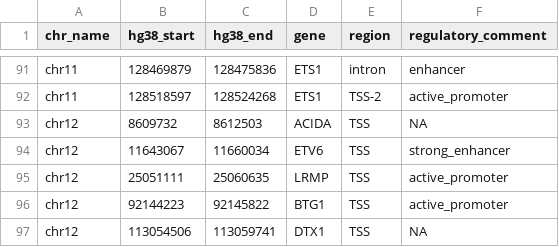
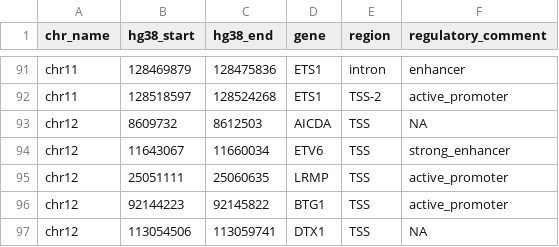
Before and after one commit to morinlab/GAMBLR.data, a TSV file: inst/extdata/somatic_hypermutation_locations/0.4/GRCh38.tsv, drawn as a sheet; only a part is shown, gaps mark what is left out.

```diff
--- a/inst/extdata/somatic_hypermutation_locations/0.4/GRCh38.tsv
+++ b/inst/extdata/somatic_hypermutation_locations/0.4/GRCh38.tsv
@@ -92,3 +92,3 @@ chr11	128469879	128475836	ETS1	intron	enhancer
 chr11	128518597	128524268	ETS1	TSS-2	active_promoter
-chr12	8609732	8612503	ACIDA	TSS	NA
+chr12	8609732	8612503	AICDA	TSS	NA
 chr12	11643067	11660034	ETV6	TSS	strong_enhancer
```
Also changed, not shown: inst/extdata/somatic_hypermutation_locations/0.4/GRCh37.tsv.
